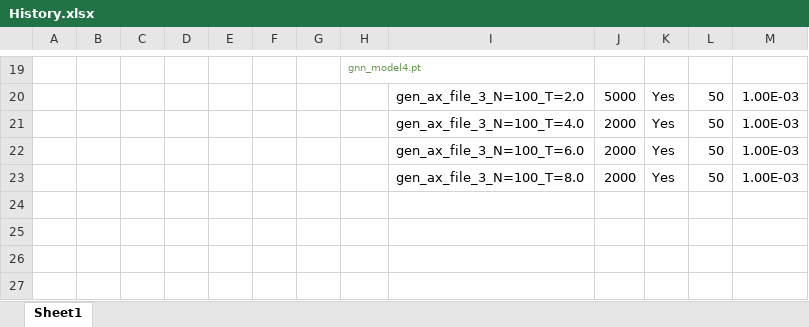
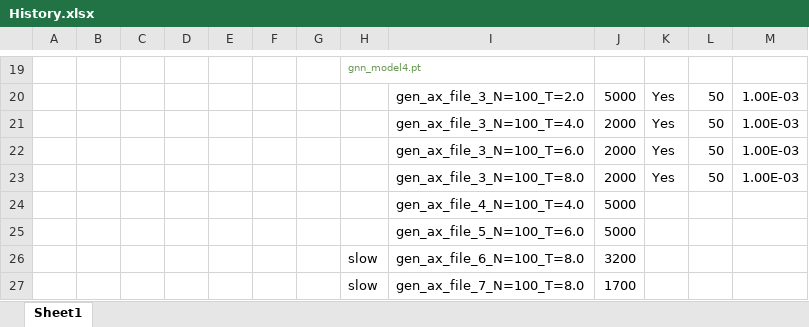
Before and after one commit to VahagnVoskanyan/Resolution1, an Excel workbook: Generator_04_09/History.xlsx, sheet Sheet1, drawn as a sheet; only a part is shown, gaps mark what is left out; values as stored, in another font and other column widths than the file's, no borders; the diff names each change by its address in the sheet, - before the commit and + after, or states it on an @@ line.

```diff
--- a/Generator_04_09/History.xlsx (sheet Sheet1)
+++ b/Generator_04_09/History.xlsx (sheet Sheet1)
+row 24:  |  |  |  |  |  |  |  | gen_ax_file_4_N=100_T=4.0 | 5000
+row 25:  |  |  |  |  |  |  |  | gen_ax_file_5_N=100_T=6.0 | 5000
+row 26:  |  |  |  |  |  |  | slow | gen_ax_file_6_N=100_T=8.0 | 3200
+row 27:  |  |  |  |  |  |  | slow | gen_ax_file_7_N=100_T=8.0 | 1700
```
Also changed, not shown: 26 other files.
